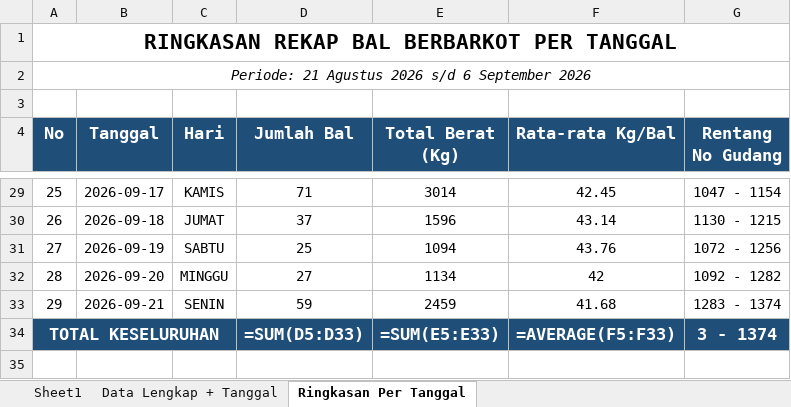
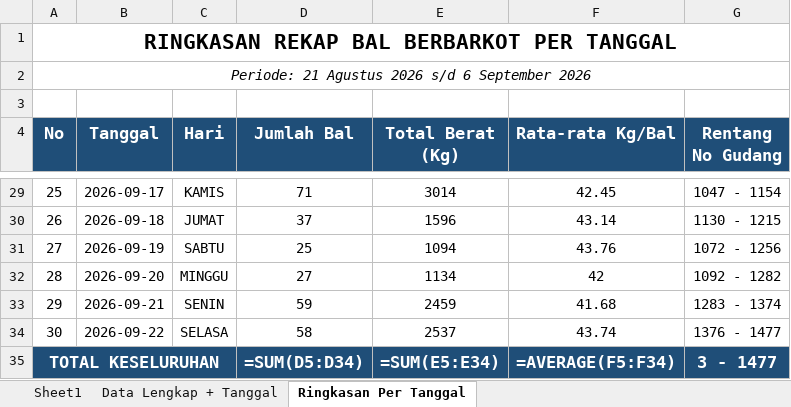
Before and after one commit to grndnstnmlk/cekbarkot, an Excel workbook: Laporan Grade Induk/buku_grade_induk_rekap_barkot_tgl_21_sd_31.xlsx, sheet Ringkasan Per Tanggal, drawn as a sheet; only a part is shown, gaps mark what is left out; values as stored, in another font and other column widths than the file's, no borders; formulas without a stored value are shown as written; addresses are those after the commit; the diff names each change by its address in the sheet, - before the commit and + after, or states it on an @@ line.

Commit message:
feat: tambah data bal tembakau tanggal 22 September 2026 (58 bal, No Gud 1376-1477), update rekap excel, dan bump cache version v=6.5

```diff
--- a/Laporan Grade Induk/buku_grade_induk_rekap_barkot_tgl_21_sd_31.xlsx (sheet Ringkasan Per Tanggal)
+++ b/Laporan Grade Induk/buku_grade_induk_rekap_barkot_tgl_21_sd_31.xlsx (sheet Ringkasan Per Tanggal)
+row 34: 30 | 2026-09-22 | SELASA | 58 | 2537 | 43.74 | 1376 - 1477
-D35 (Jumlah Bal): =SUM(D5:D33)
+D35 (Jumlah Bal): =SUM(D5:D34)
-E35 (Total Berat (Kg)): =SUM(E5:E33)
+E35 (Total Berat (Kg)): =SUM(E5:E34)
-F35 (Rata-rata Kg/Bal): =AVERAGE(F5:F33)
+F35 (Rata-rata Kg/Bal): =AVERAGE(F5:F34)
-G35 (Rentang No Gudang): 3 - 1374
+G35 (Rentang No Gudang): 3 - 1477
```
Also changed, not shown: sheet Data Lengkap + Tanggal, sheet Sheet1, Laporan Grade Induk/laporan_grade_induk_semua_barkot_tgl_21_sd_31.xlsx, buku_grade_induk_rekap_barkot_tgl_21_sd_31.xlsx, 7 other files.
